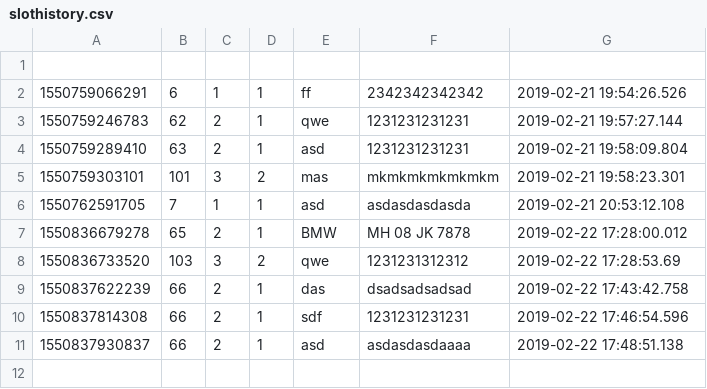
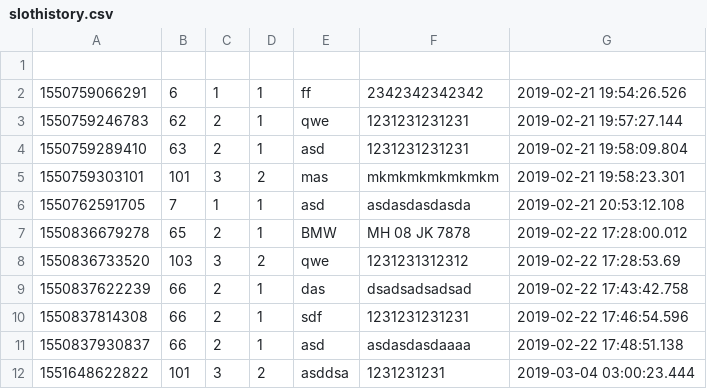
Before and after one commit to TanmayAngre/glowing-journey, a CSV file: ParkingSystem/src/slothistory.csv, drawn as a sheet; the diff names each change by its address in the sheet, - before the commit and + after, or states it on an @@ line.

```diff
--- a/ParkingSystem/src/slothistory.csv
+++ b/ParkingSystem/src/slothistory.csv
+row 12: 1551648622822 | 101 | 3 | 2 | asddsa | 1231231231 | 2019-03-04 03:00:23.444
```
Also changed, not shown: ParkingSystem/src/ticket.csv, ParkingSystem/src/tickethistory.csv.
